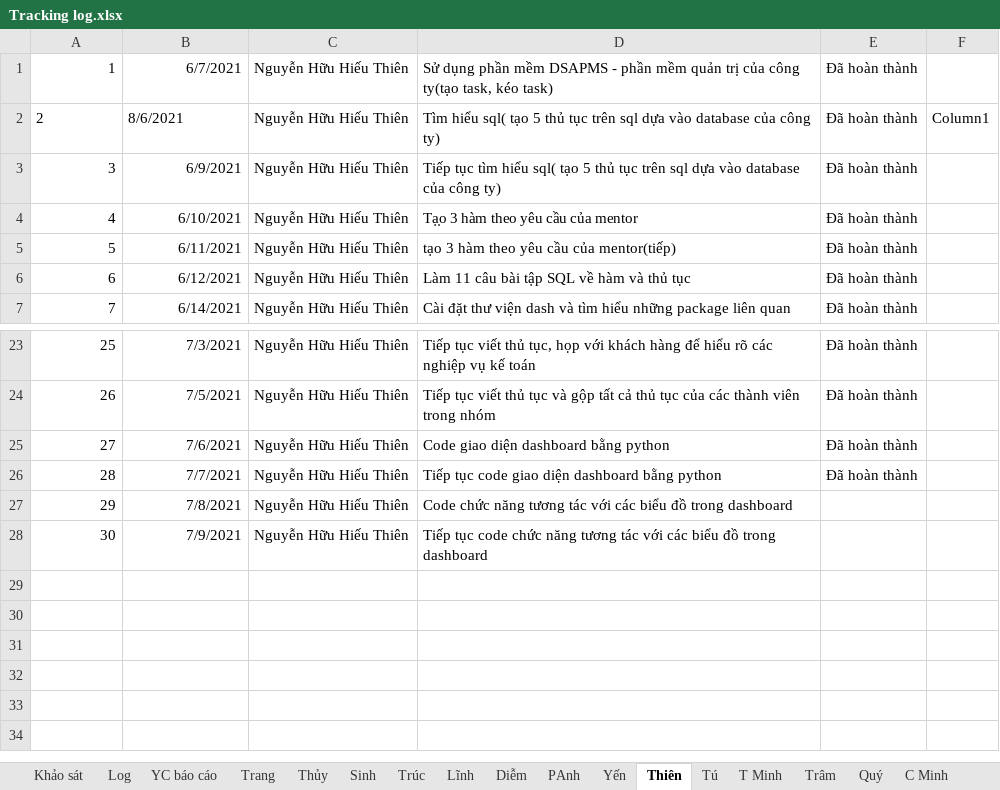
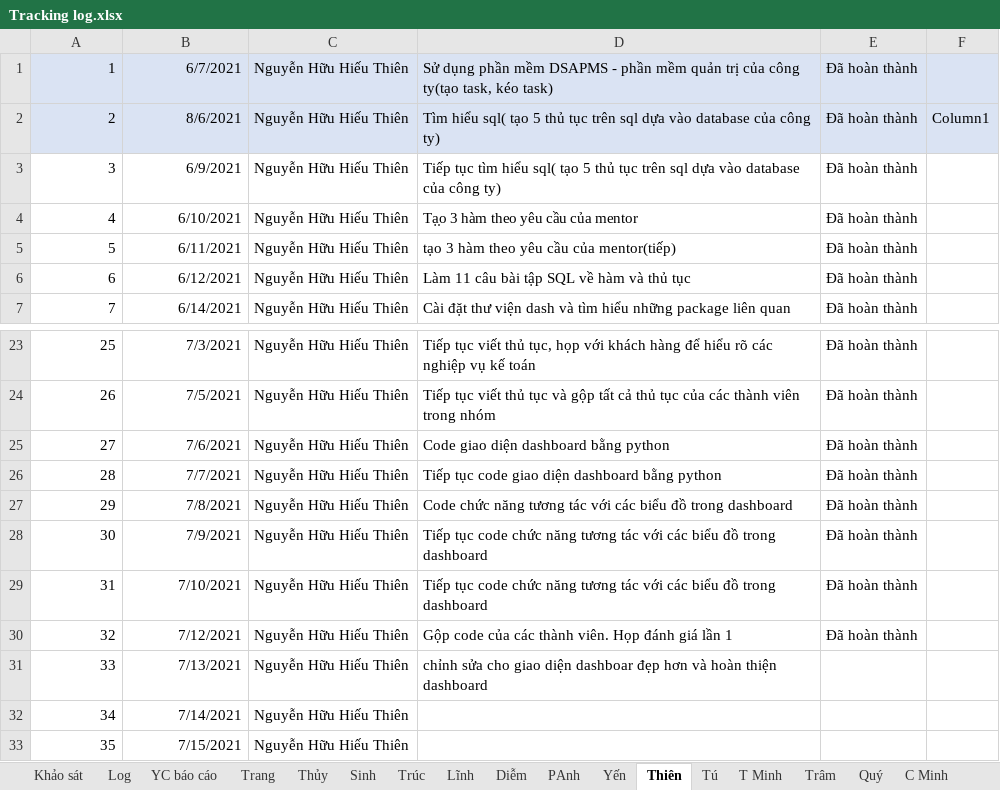
Before and after one commit to nhamct/TTNN44K, an Excel workbook: Tracking log.xlsx, sheet Thiên, drawn as a sheet; only a part is shown, gaps mark what is left out; values as stored, in another font and other column widths than the file's, no borders; table styles not drawn; the diff names each change by its address in the sheet, - before the commit and + after, or states it on an @@ line.

Commit message:
update

```diff
--- a/Tracking log.xlsx (sheet Thiên)
+++ b/Tracking log.xlsx (sheet Thiên)
-A1:F2 fill: none
+A1:F2 fill: #DAE3F3
-A2:B2 alignment: left
+A2:B2 alignment: right
-E27:E28: (empty)
+E27:E28: Đã hoàn thành
+row 29: 31 | 7/10/2021 | Nguyễn Hữu Hiếu Thiên | Tiếp tục code chức năng tương tác với các biểu đồ trong dashboard | Đã hoàn thành
+row 30: 32 | 7/12/2021 | Nguyễn Hữu Hiếu Thiên | Gộp code của các thành viên. Họp đánh giá lần 1 | Đã hoàn thành
+row 31: 33 | 7/13/2021 | Nguyễn Hữu Hiếu Thiên | chỉnh sửa cho giao diện dashboar đẹp hơn và hoàn thiện dashboard
+row 32: 34 | 7/14/2021 | Nguyễn Hữu Hiếu Thiên
+row 33: 35 | 7/15/2021 | Nguyễn Hữu Hiếu Thiên
```
